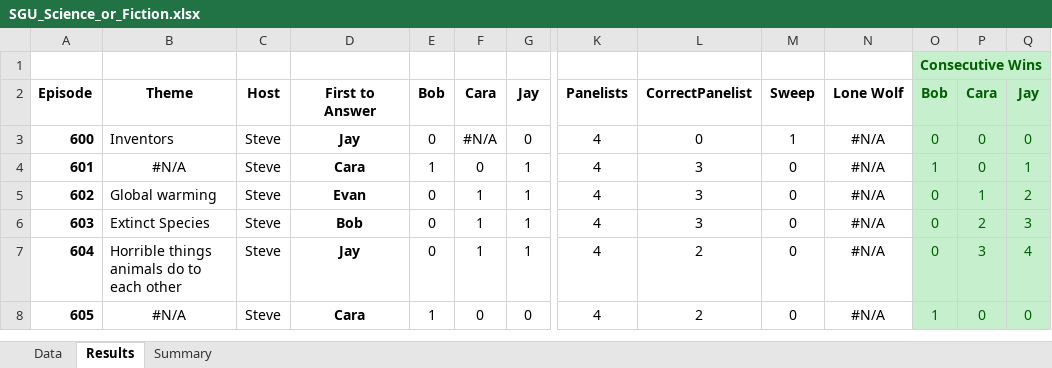
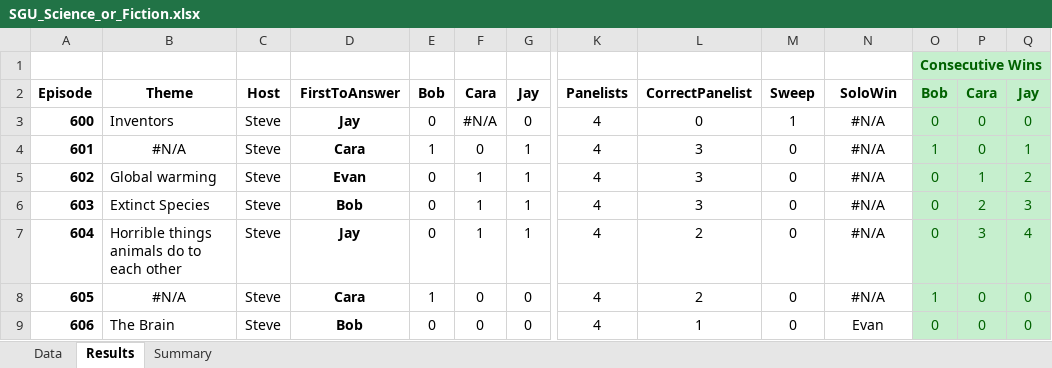
Before and after one commit to wayneheller/SGU_Science_or_Fiction, an Excel workbook: SGU_Science_or_Fiction.xlsx, sheet Results, drawn as a sheet; only a part is shown, gaps mark what is left out; values as stored, in another font and other column widths than the file's, no borders; rows hold the shown columns only; the diff names each change by its address in the sheet, - before the commit and + after, or states it on an @@ line.

```diff
--- a/SGU_Science_or_Fiction.xlsx (sheet Results)
+++ b/SGU_Science_or_Fiction.xlsx (sheet Results)
-D2: First to Answer
+D2: FirstToAnswer
-N2: Lone Wolf
+N2: SoloWin
+row 9: 606 | The Brain | Steve | Bob | 0 | 0 | 0 | 4 | 1 | 0 | Evan | 0 | 0 | 0
```
Also changed, not shown: sheet Summary, sheet Data, formulas that keep their value, charts or pictures.
